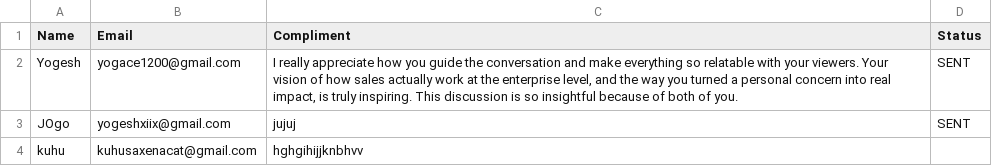
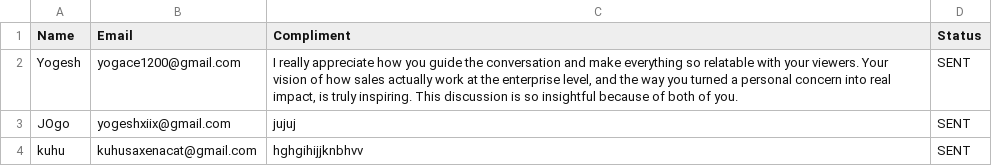
Before and after one commit to koowho/email-bot, a CSV file: leads.csv, drawn as a sheet.

```diff
--- a/leads.csv
+++ b/leads.csv
@@ -3,2 +3,2 @@ Yogesh,yogace1200@gmail.com,"I really appreciate how you guide the conversation
 JOgo,yogeshxiix@gmail.com,jujuj,SENT
-kuhu,kuhusaxenacat@gmail.com,hghgihijjknbhvv,
+kuhu,kuhusaxenacat@gmail.com,hghgihijjknbhvv,SENT
```
